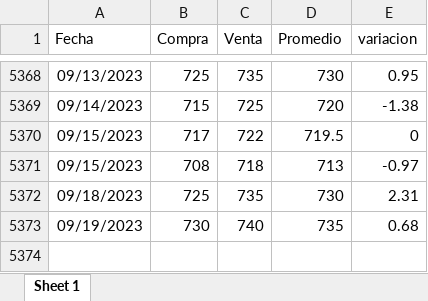
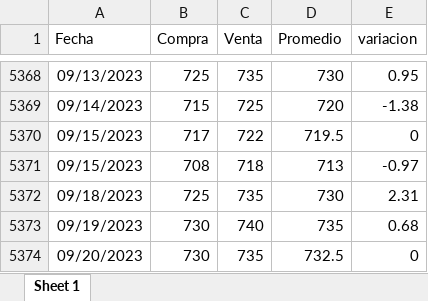
Before and after one commit to MGaloto/dash_dolar_blue, an Excel workbook: data/dolar.xlsx, sheet Sheet 1, drawn as a sheet; only a part is shown, gaps mark what is left out; values as stored, in another font and other column widths than the file's, no borders; the diff names each change by its address in the sheet, - before the commit and + after, or states it on an @@ line.

Commit message:
Auto update dashboard

```diff
--- a/data/dolar.xlsx (sheet Sheet 1)
+++ b/data/dolar.xlsx (sheet Sheet 1)
+row 5374: 09/20/2023 | 730 | 735 | 732.5 | 0
```
